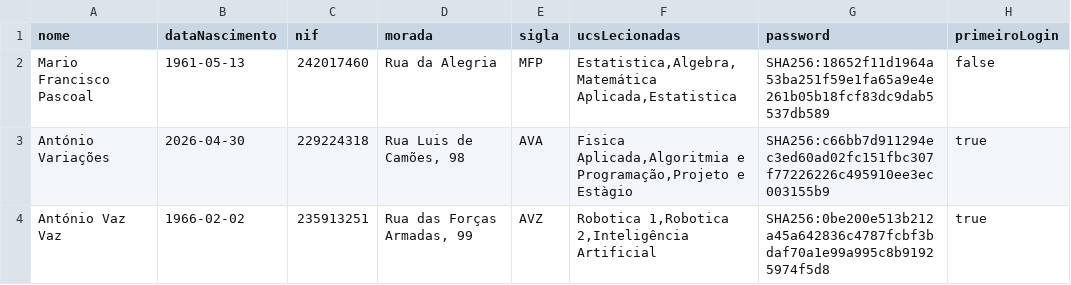
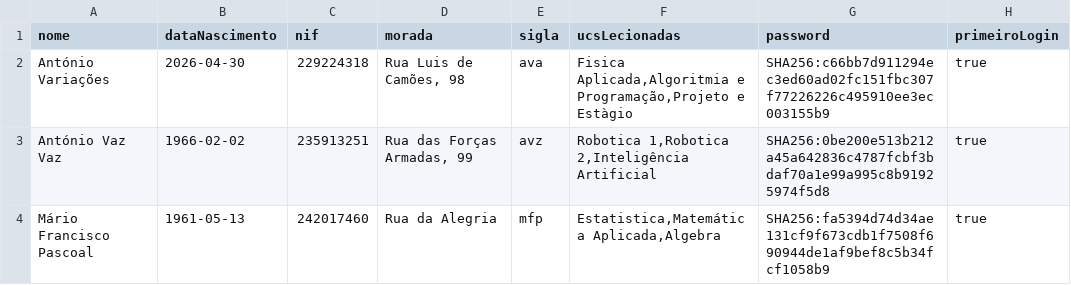
Before and after one commit to Guiizz/LP2-G4, a CSV file: csv/docentes.csv, drawn as a sheet.

```diff
--- a/csv/docentes.csv
+++ b/csv/docentes.csv
@@ -1,4 +1,4 @@
 nome;dataNascimento;nif;morada;sigla;ucsLecionadas;password;primeiroLogin
-Mario Francisco Pascoal;1961-05-13;242017460;Rua da Alegria;MFP;Estatistica,Algebra,Matemática Aplicada,Estatistica;SHA256:18652f11d1964a53ba251f59e1fa65a9e4e261b05b18fcf83dc9dab5537db589;false
-António Variações;2026-04-30;229224318;Rua Luis de Camões, 98;AVA;Fisica Aplicada,Algoritmia e Programação,Projeto e Estàgio;SHA256:c66bb7d911294ec3ed60ad02fc151fbc307f77226226c495910ee3ec003155b9;true
-António Vaz Vaz;1966-02-02;235913251;Rua das Forças Armadas, 99;AVZ;Robotica 1,Robotica 2,Inteligência Artificial;SHA256:0be200e513b212a45a642836c4787fcbf3bdaf70a1e99a995c8b91925974f5d8;true
+António Variações;2026-04-30;229224318;Rua Luis de Camões, 98;ava;Fisica Aplicada,Algoritmia e Programação,Projeto e Estàgio;SHA256:c66bb7d911294ec3ed60ad02fc151fbc307f77226226c495910ee3ec003155b9;true
+António Vaz Vaz;1966-02-02;235913251;Rua das Forças Armadas, 99;avz;Robotica 1,Robotica 2,Inteligência Artificial;SHA256:0be200e513b212a45a642836c4787fcbf3bdaf70a1e99a995c8b91925974f5d8;true
+Mário Francisco Pascoal;1961-05-13;242017460;Rua da Alegria;mfp;Estatistica,Matemática Aplicada,Algebra;SHA256:fa5394d74d34ae131cf9f673cdb1f7508f690944de1af9bef8c5b34fcf1058b9;true
```
Also changed, not shown: csv/cursos.csv, csv/estudantes.csv, 4 other files.
